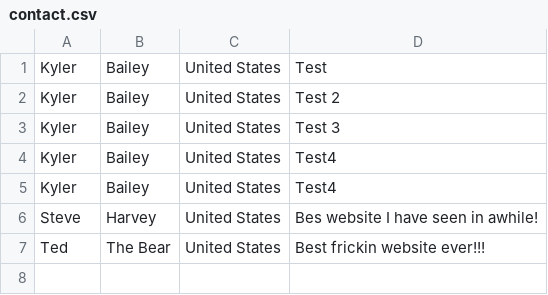
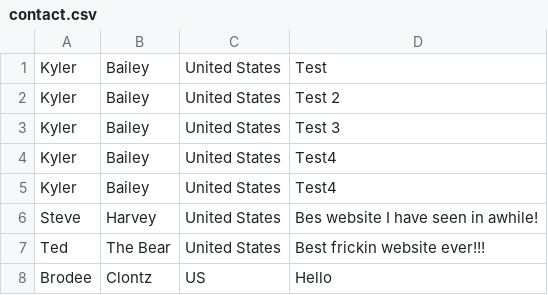
Before and after one commit to brodeeC/CarInfo, a CSV file: CarInfo/app/CSV/contact.csv, drawn as a sheet.

Commit message:
Update contact.csv

```diff
--- a/CarInfo/app/CSV/contact.csv
+++ b/CarInfo/app/CSV/contact.csv
@@ -7 +7,2 @@ Steve,Harvey,United States,Bes website I have seen in awhile!
 Ted,The Bear,United States,Best frickin website ever!!!
+Brodee,Clontz,US,Hello
```
